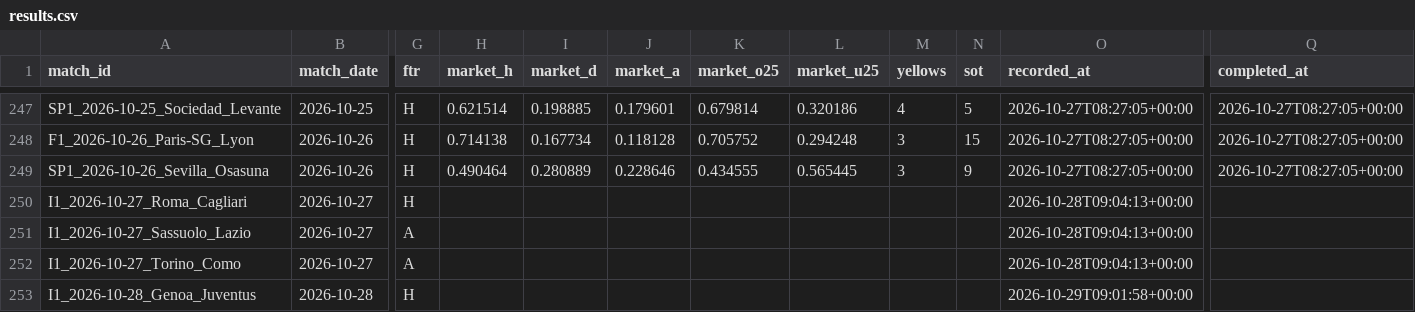
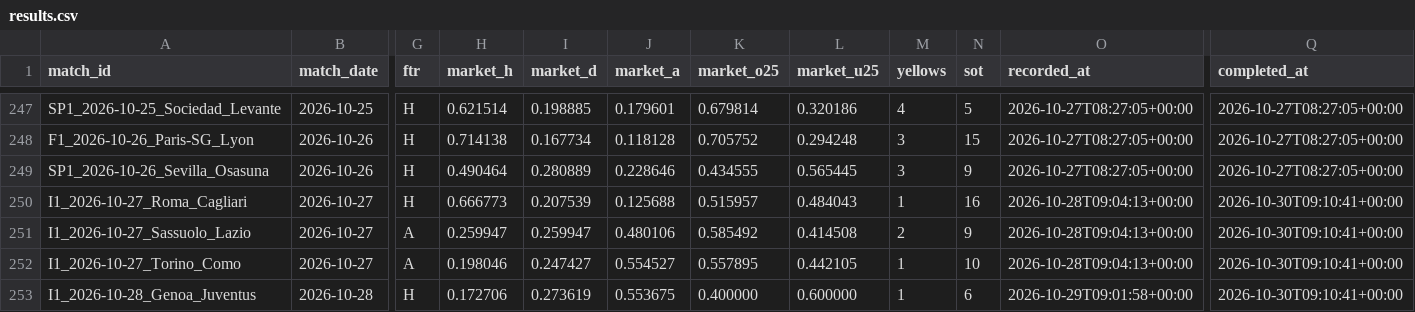
Before and after one commit to kewo1023/marcador-futbol, a CSV file: ledger/results.csv, drawn as a sheet; only a part is shown, gaps mark what is left out; the diff covers the shown part only; the diff names each change by its address in the sheet, - before the commit and + after, or states it on an @@ line.

```diff
--- a/ledger/results.csv
+++ b/ledger/results.csv
-H250 (market_h): (empty)
+H250 (market_h): 0.666773
-I250 (market_d): (empty)
+I250 (market_d): 0.207539
-J250 (market_a): (empty)
+J250 (market_a): 0.125688
-K250 (market_o25): (empty)
+K250 (market_o25): 0.515957
-L250 (market_u25): (empty)
+L250 (market_u25): 0.484043
-M250 (yellows): (empty)
+M250 (yellows): 1
-N250 (sot): (empty)
+N250 (sot): 16
-Q250:Q253 (completed_at): (empty)
+Q250:Q253 (completed_at): 2026-10-30T09:10:41+00:00
-H251 (market_h): (empty)
+H251 (market_h): 0.259947
-I251 (market_d): (empty)
+I251 (market_d): 0.259947
-J251 (market_a): (empty)
+J251 (market_a): 0.480106
-K251 (market_o25): (empty)
+K251 (market_o25): 0.585492
-L251 (market_u25): (empty)
+L251 (market_u25): 0.414508
-M251 (yellows): (empty)
+M251 (yellows): 2
-N251 (sot): (empty)
+N251 (sot): 9
-H252 (market_h): (empty)
+H252 (market_h): 0.198046
-I252 (market_d): (empty)
+I252 (market_d): 0.247427
-J252 (market_a): (empty)
+J252 (market_a): 0.554527
-K252 (market_o25): (empty)
+K252 (market_o25): 0.557895
-L252 (market_u25): (empty)
+L252 (market_u25): 0.442105
-M252:M253 (yellows): (empty)
+M252:M253 (yellows): 1
-N252 (sot): (empty)
+N252 (sot): 10
-H253 (market_h): (empty)
+H253 (market_h): 0.172706
-I253 (market_d): (empty)
+I253 (market_d): 0.273619
-J253 (market_a): (empty)
+J253 (market_a): 0.553675
-K253 (market_o25): (empty)
+K253 (market_o25): 0.400000
-L253 (market_u25): (empty)
+L253 (market_u25): 0.600000
-N253 (sot): (empty)
+N253 (sot): 6
```
Also changed, not shown: 2 added rows and 32 edited cells elsewhere in this file, ledger/metrics.csv, ledger/results_health.csv.
